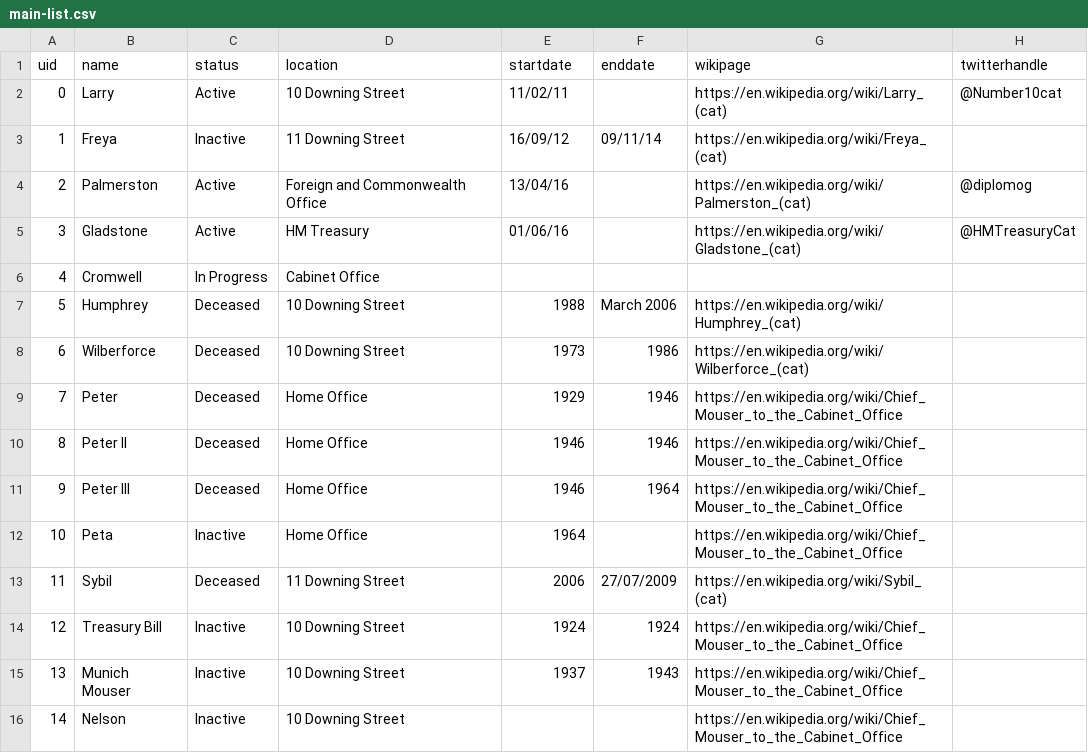
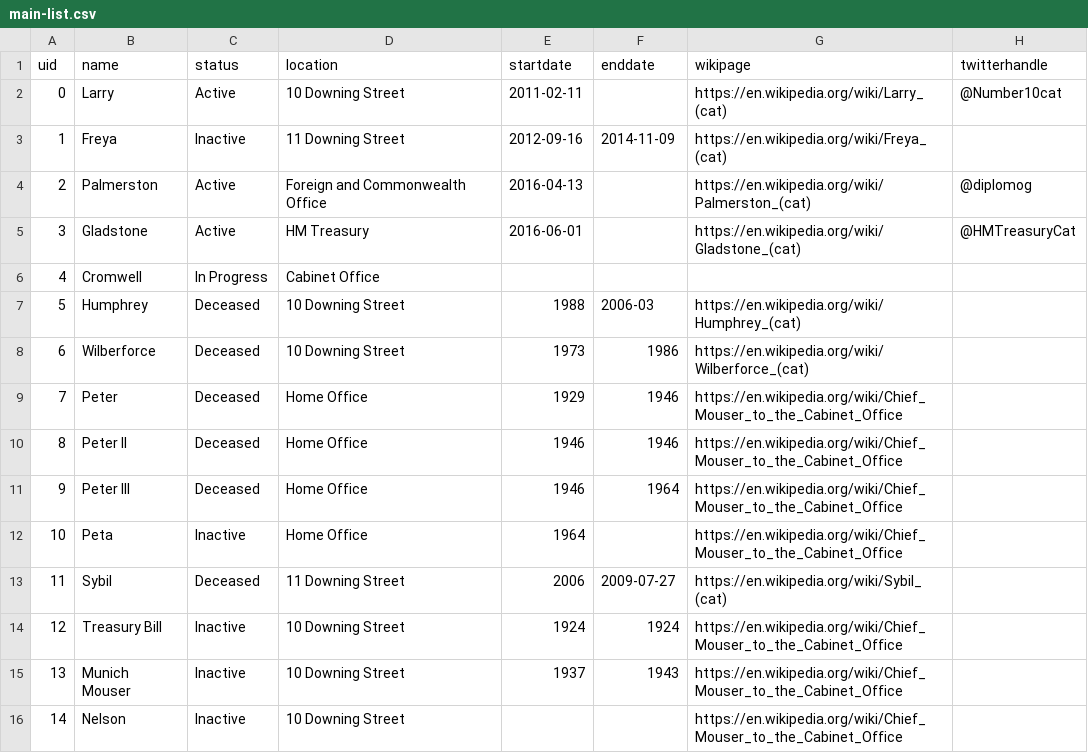
Before and after one commit to peterkwells/uk-government-cats, a CSV file: data/main-list.csv, drawn as a sheet.

Commit message:
Change dates to ISO8601

```diff
--- a/data/main-list.csv
+++ b/data/main-list.csv
@@ -1,8 +1,8 @@
 uid,name,status,location,startdate,enddate,wikipage,twitterhandle
-0,Larry,Active,10 Downing Street,11/02/11,,https://en.wikipedia.org/wiki/Larry_(cat),@Number10cat
-1,Freya,Inactive,11 Downing Street,16/09/12,09/11/14,https://en.wikipedia.org/wiki/Freya_(cat),
-2,Palmerston,Active,Foreign and Commonwealth Office,13/04/16,,https://en.wikipedia.org/wiki/Palmerston_(cat),@diplomog
-3,Gladstone,Active,HM Treasury,01/06/16,,https://en.wikipedia.org/wiki/Gladstone_(cat),@HMTreasuryCat
+0,Larry,Active,10 Downing Street,2011-02-11,,https://en.wikipedia.org/wiki/Larry_(cat),@Number10cat
+1,Freya,Inactive,11 Downing Street,2012-09-16,2014-11-09,https://en.wikipedia.org/wiki/Freya_(cat),
+2,Palmerston,Active,Foreign and Commonwealth Office,2016-04-13,,https://en.wikipedia.org/wiki/Palmerston_(cat),@diplomog
+3,Gladstone,Active,HM Treasury,2016-06-01,,https://en.wikipedia.org/wiki/Gladstone_(cat),@HMTreasuryCat
 4,Cromwell,In Progress,Cabinet Office,,,,
-5,Humphrey,Deceased,10 Downing Street,1988,March 2006,https://en.wikipedia.org/wiki/Humphrey_(cat),
+5,Humphrey,Deceased,10 Downing Street,1988,2006-03,https://en.wikipedia.org/wiki/Humphrey_(cat),
 6,Wilberforce,Deceased,10 Downing Street,1973,1986,https://en.wikipedia.org/wiki/Wilberforce_(cat),
@@ -12,3 +12,3 @@ uid,name,status,location,startdate,enddate,wikipage,twitterhandle
 10,Peta,Inactive,Home Office,1964,,https://en.wikipedia.org/wiki/Chief_Mouser_to_the_Cabinet_Office,
-11,Sybil,Deceased,11 Downing Street,2006,27/07/2009,https://en.wikipedia.org/wiki/Sybil_(cat),
+11,Sybil,Deceased,11 Downing Street,2006,2009-07-27,https://en.wikipedia.org/wiki/Sybil_(cat),
 12,Treasury Bill,Inactive,10 Downing Street,1924,1924,https://en.wikipedia.org/wiki/Chief_Mouser_to_the_Cabinet_Office,
```
